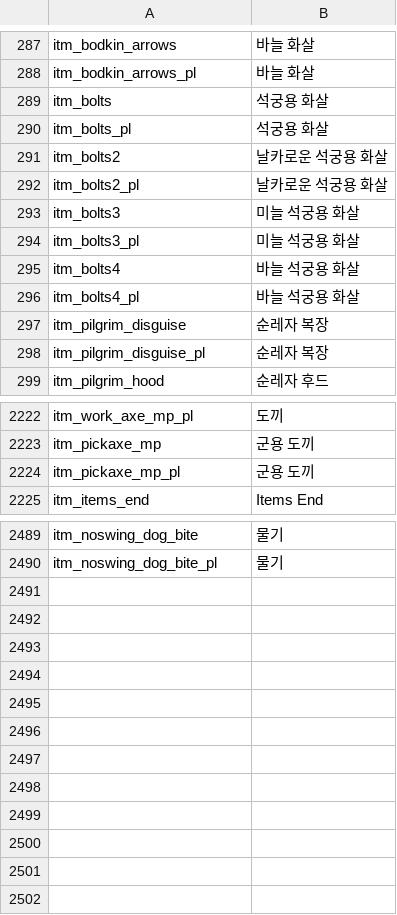
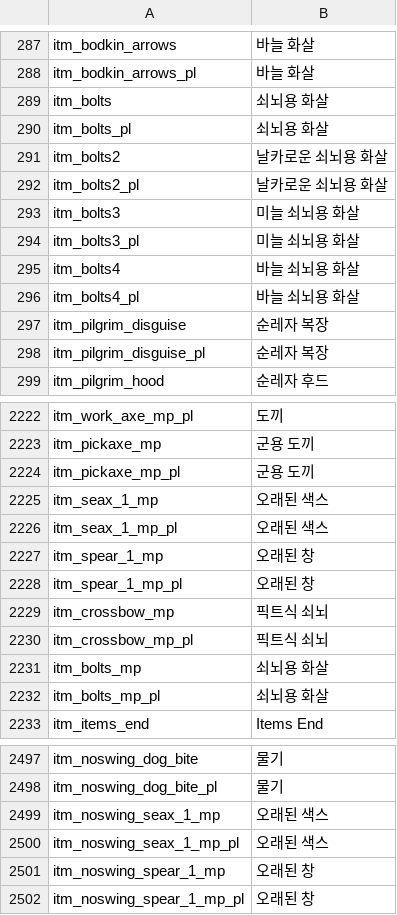
Before and after one commit to 21garam/MB_VikingConquest_R_Korean, a CSV file: languages/en/item_kinds.csv, drawn as a sheet; only a part is shown, gaps mark what is left out; the diff covers the shown part only.

Commit message:
game_strings, item_kinds 파일을 new_language와 동기화
1. game_strings, item_kinds 파일을 new_language와 동기화

- 추출한 스크립트와 동기화.

```diff
--- a/languages/en/item_kinds.csv
+++ b/languages/en/item_kinds.csv
@@ -288,10 +288,10 @@ itm_bodkin_arrows|바늘 화살
 itm_bodkin_arrows_pl|바늘 화살
-itm_bolts|석궁용 화살
-itm_bolts_pl|석궁용 화살
-itm_bolts2|날카로운 석궁용 화살
-itm_bolts2_pl|날카로운 석궁용 화살
-itm_bolts3|미늘 석궁용 화살
-itm_bolts3_pl|미늘 석궁용 화살
-itm_bolts4|바늘 석궁용 화살
-itm_bolts4_pl|바늘 석궁용 화살
+itm_bolts|쇠뇌용 화살
+itm_bolts_pl|쇠뇌용 화살
+itm_bolts2|날카로운 쇠뇌용 화살
+itm_bolts2_pl|날카로운 쇠뇌용 화살
+itm_bolts3|미늘 쇠뇌용 화살
+itm_bolts3_pl|미늘 쇠뇌용 화살
+itm_bolts4|바늘 쇠뇌용 화살
+itm_bolts4_pl|바늘 쇠뇌용 화살
 itm_pilgrim_disguise|순레자 복장
@@ -2224,2 +2224,10 @@ itm_pickaxe_mp|군용 도끼
 itm_pickaxe_mp_pl|군용 도끼
+itm_seax_1_mp|오래된 색스
+itm_seax_1_mp_pl|오래된 색스
+itm_spear_1_mp|오래된 창
+itm_spear_1_mp_pl|오래된 창
+itm_crossbow_mp|픽트식 쇠뇌
+itm_crossbow_mp_pl|픽트식 쇠뇌
+itm_bolts_mp|쇠뇌용 화살
+itm_bolts_mp_pl|쇠뇌용 화살
 itm_items_end|Items End
@@ -2490 +2498,5 @@ itm_noswing_dog_bite|물기
 itm_noswing_dog_bite_pl|물기
+itm_noswing_seax_1_mp|오래된 색스
+itm_noswing_seax_1_mp_pl|오래된 색스
+itm_noswing_spear_1_mp|오래된 창
+itm_noswing_spear_1_mp_pl|오래된 창
```
Also changed, not shown: 8 edited cells elsewhere in this file, languages/en/game_strings.csv.
